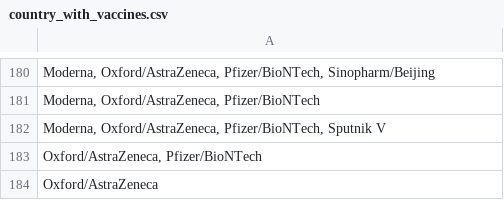
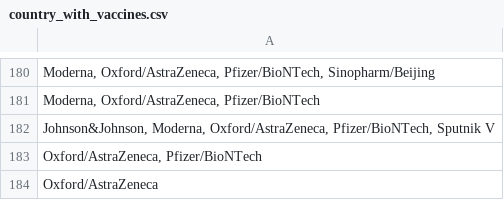
Before and after one commit to tanduy2407/Covid-19, a CSV file: data/country_with_vaccines.csv, drawn as a sheet; only a part is shown, gaps mark what is left out; the diff names each change by its address in the sheet, - before the commit and + after, or states it on an @@ line.

```diff
--- a/data/country_with_vaccines.csv
+++ b/data/country_with_vaccines.csv
-A182: Moderna, Oxford/AstraZeneca,…
+A182: Johnson&Johnson, Moderna, Oxford/AstraZeneca,…
```
Also changed, not shown: 35 other files.
